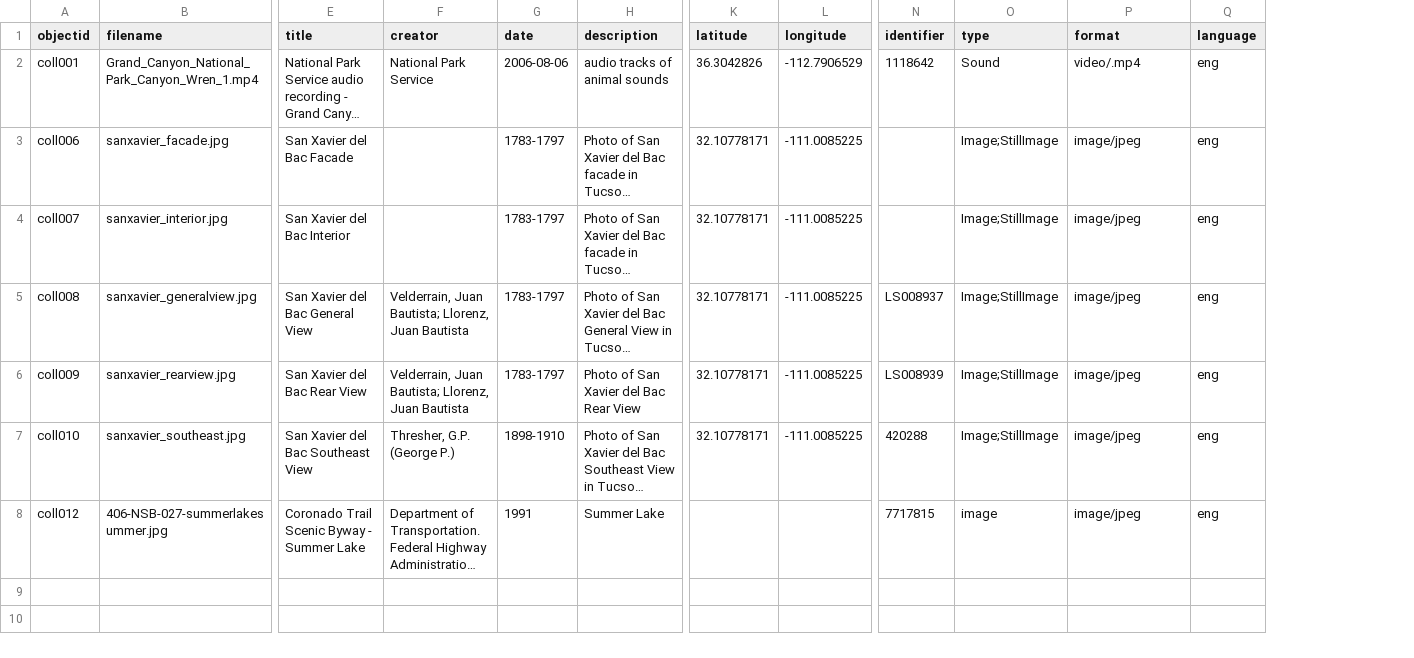
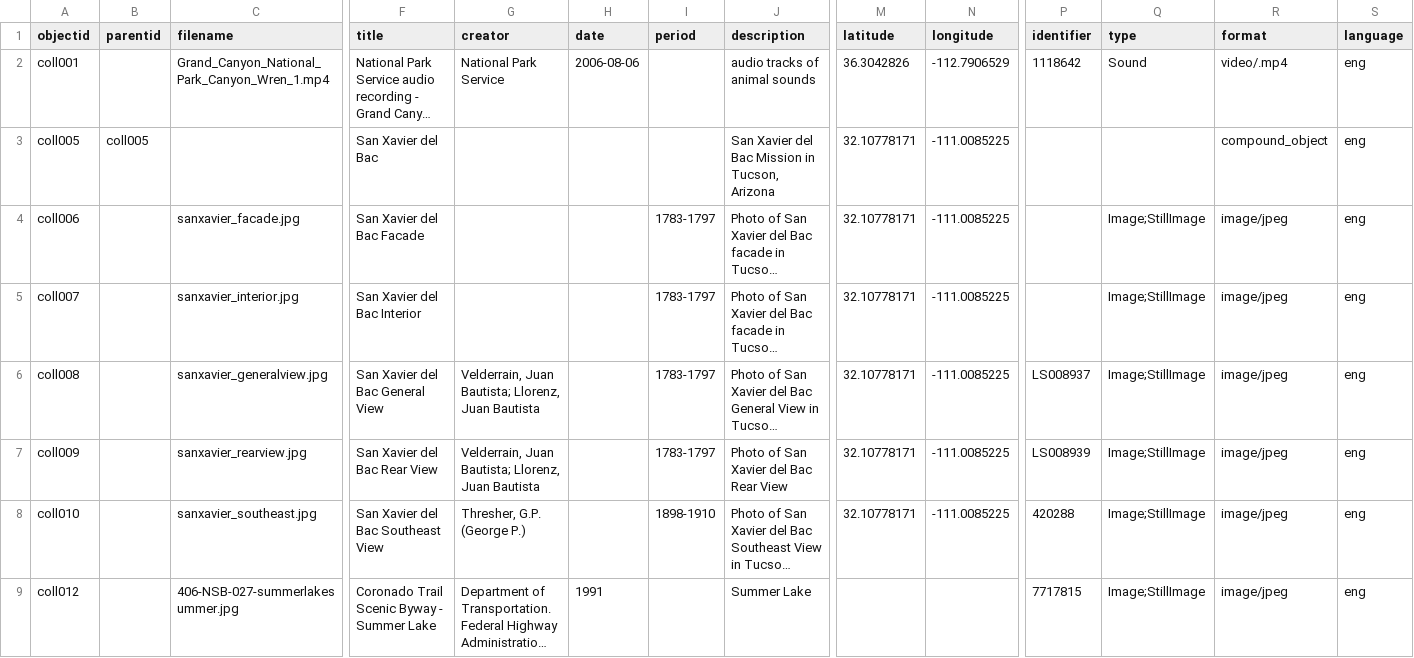
Before and after one commit to marosua/test-2, a CSV file: _data/metadatatest.csv, drawn as a sheet; only a part is shown, gaps mark what is left out; long unchanged cells end in …; addresses are those after the commit; rows hold the shown columns only; the diff names each change by its address in the sheet, - before the commit and + after, or states it on an @@ line.

Commit message:
Add files via upload

```diff
--- a/_data/metadatatest.csv
+++ b/_data/metadatatest.csv
+column B (parentid), empty
+column I (period), rows 4-8: 1783-1797 | 1783-1797 | 1783-1797 | 1783-1797 | 1898-1910
+row 3: coll005 | coll005 |  | San Xavier del Bac |  |  |  | San Xavier del Bac Mission in Tucson, Arizona | 32.10778171 | -111.0085225 |  |  | compound_object | eng
-H4:H7 (date): 1783-1797
+H4:H7 (date): (empty)
-H8 (date): 1898-1910
+H8 (date): (empty)
-Q9 (type): image
+Q9 (type): Image;StillImage
```
